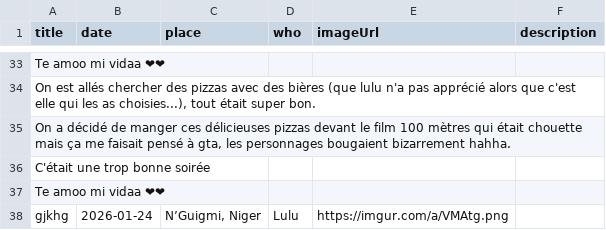
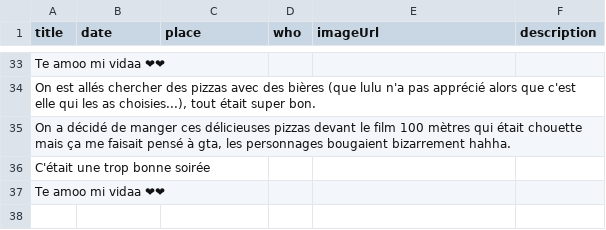
Before and after one commit to mpaitier/amor_timeline_data, a CSV file: TimelineData.csv, drawn as a sheet; only a part is shown, gaps mark what is left out; the diff names each change by its address in the sheet, - before the commit and + after, or states it on an @@ line.

Commit message:
Suppression de l'événement : gjkhg

```diff
--- a/TimelineData.csv
+++ b/TimelineData.csv
-row 38: gjkhg | 2026-01-24 | N’Guigmi, Niger | Lulu | https://imgur.com/a/VMAtg.png
```
